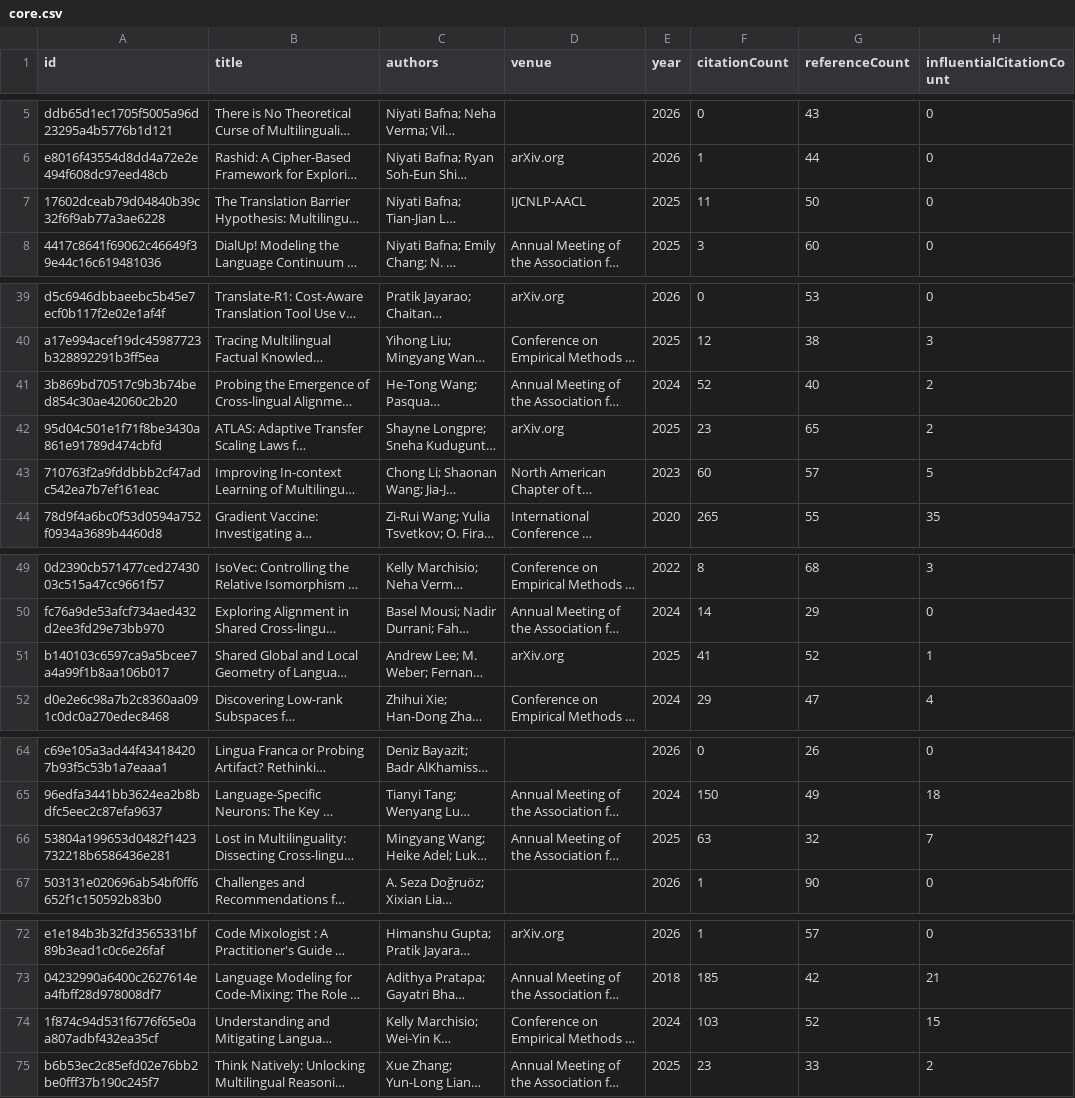
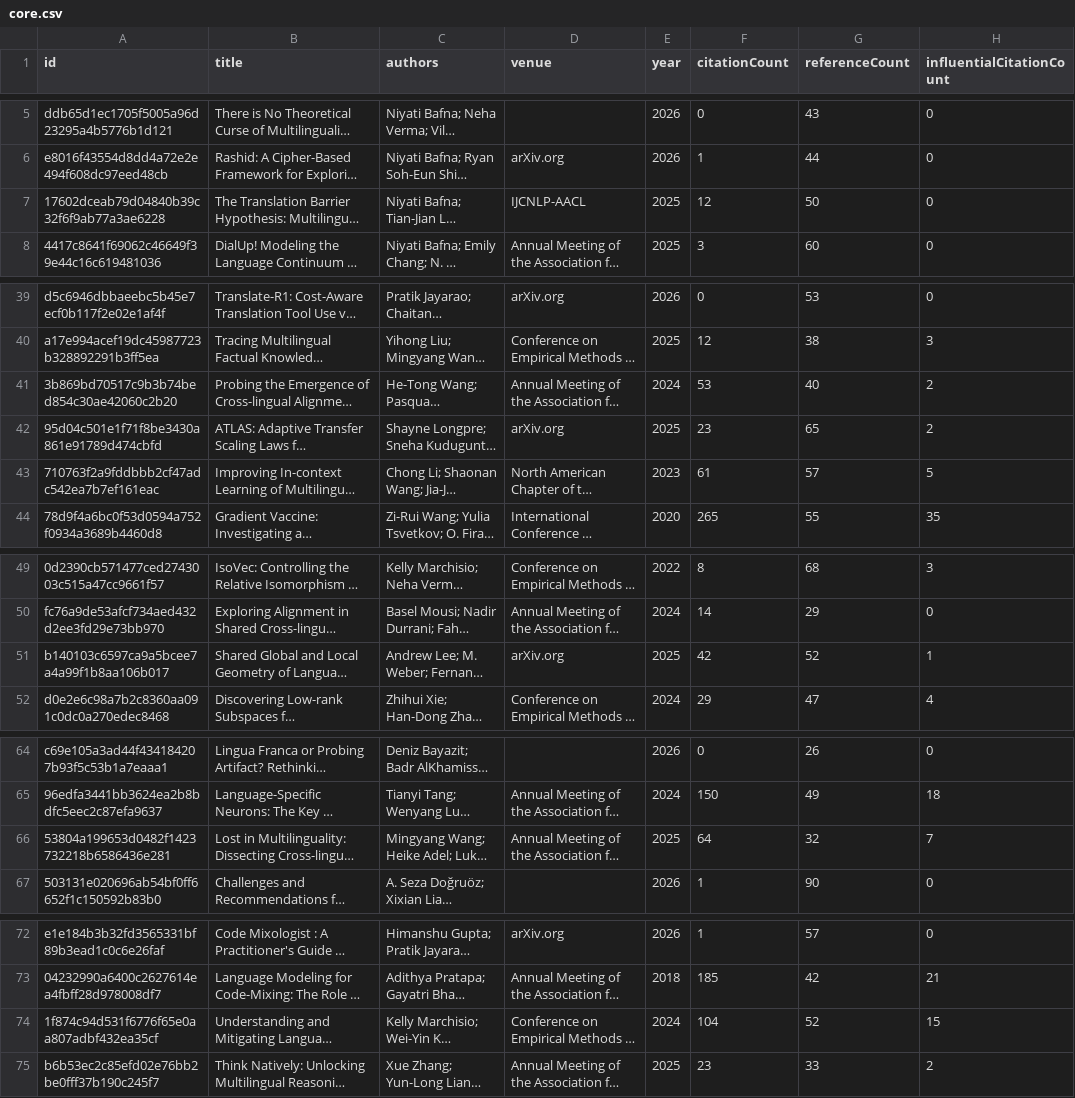
Before and after one commit to avijit-thawani/niyati-literature, a CSV file: data/core.csv, drawn as a sheet; only a part is shown, gaps mark what is left out; long unchanged cells end in …; the diff names each change by its address in the sheet, - before the commit and + after, or states it on an @@ line.

```diff
--- a/data/core.csv
+++ b/data/core.csv
-F7 (citationCount): 11
+F7 (citationCount): 12
-F41 (citationCount): 52
+F41 (citationCount): 53
-F43 (citationCount): 60
+F43 (citationCount): 61
-F51 (citationCount): 41
+F51 (citationCount): 42
-F66 (citationCount): 63
+F66 (citationCount): 64
-F74 (citationCount): 103
+F74 (citationCount): 104
```
Also changed, not shown: 12 other files.
